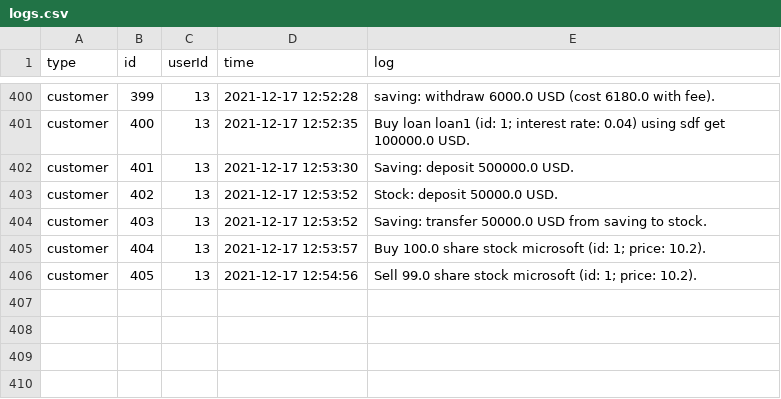
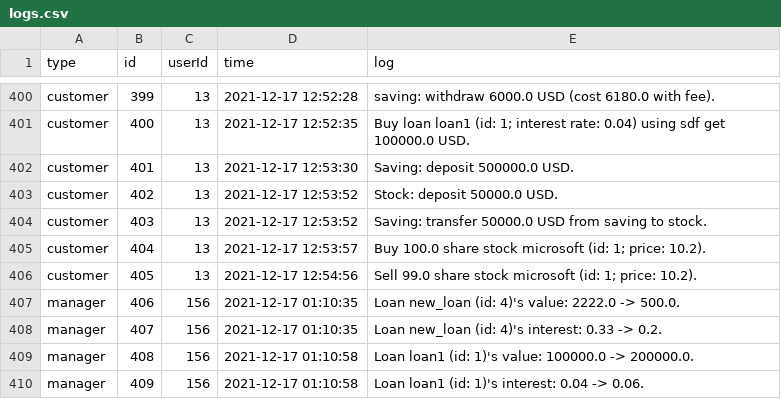
Before and after one commit to HanlinZou/BU-CS611-Bank, a CSV file: src/database/logs.csv, drawn as a sheet; only a part is shown, gaps mark what is left out; the diff names each change by its address in the sheet, - before the commit and + after, or states it on an @@ line.

Commit message:
edit loan 功能完成

```diff
--- a/src/database/logs.csv
+++ b/src/database/logs.csv
+row 407: manager | 406 | 156 | 2021-12-17 01:10:35 | Loan new_loan (id: 4)'s value: 2222.0 -> 500.0.
+row 408: manager | 407 | 156 | 2021-12-17 01:10:35 | Loan new_loan (id: 4)'s interest: 0.33 -> 0.2.
+row 409: manager | 408 | 156 | 2021-12-17 01:10:58 | Loan loan1 (id: 1)'s value: 100000.0 -> 200000.0.
+row 410: manager | 409 | 156 | 2021-12-17 01:10:58 | Loan loan1 (id: 1)'s interest: 0.04 -> 0.06.
```
Also changed, not shown: 4 other files.
